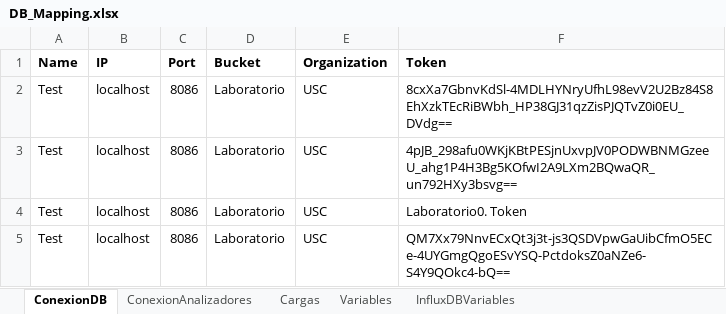
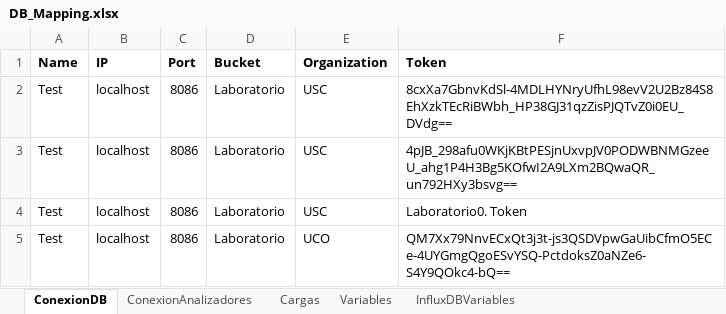
Before and after one commit to andeusse/project-cali, an Excel workbook: backend/v1.0/tools/DB_Mapping.xlsx, sheet ConexionDB, drawn as a sheet; values as stored, in another font and other column widths than the file's, no borders; the diff names each change by its address in the sheet, - before the commit and + after, or states it on an @@ line.

```diff
--- a/backend/v1.0/tools/DB_Mapping.xlsx (sheet ConexionDB)
+++ b/backend/v1.0/tools/DB_Mapping.xlsx (sheet ConexionDB)
-E5 (Organization): USC
+E5 (Organization): UCO
```
Also changed, not shown: backend/v1.0/mockDB/Devices_test.xlsx, backend/v1.0/mockDB/Registros_Modbus.xlsx, 1 other file.
